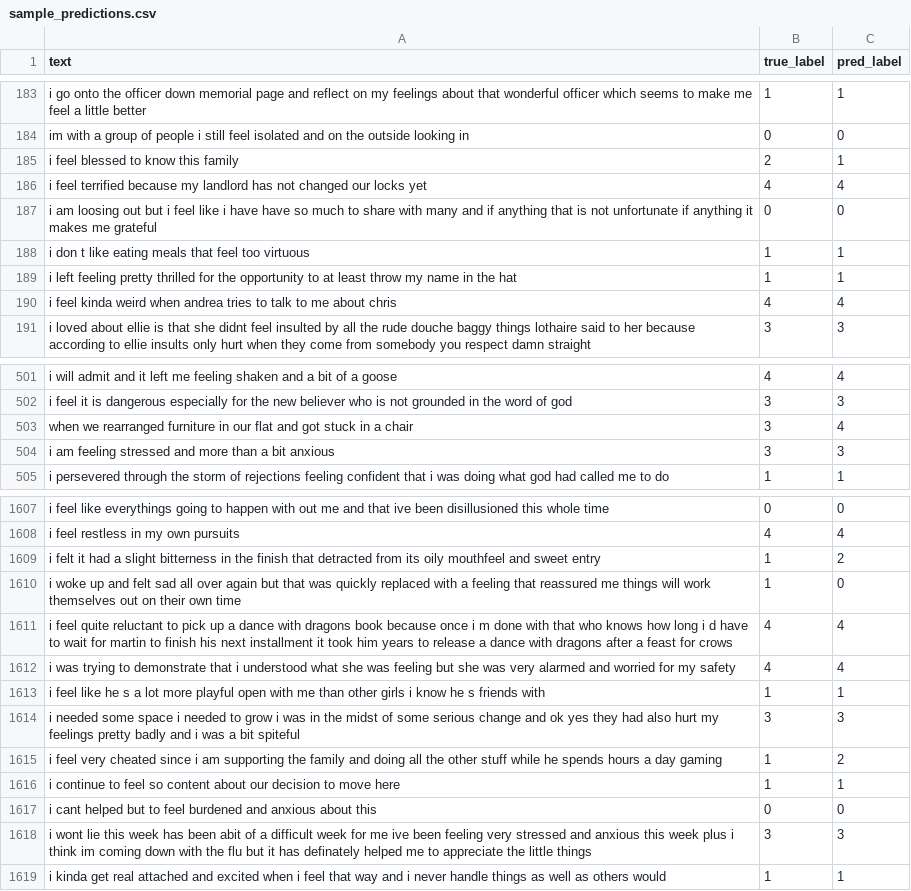
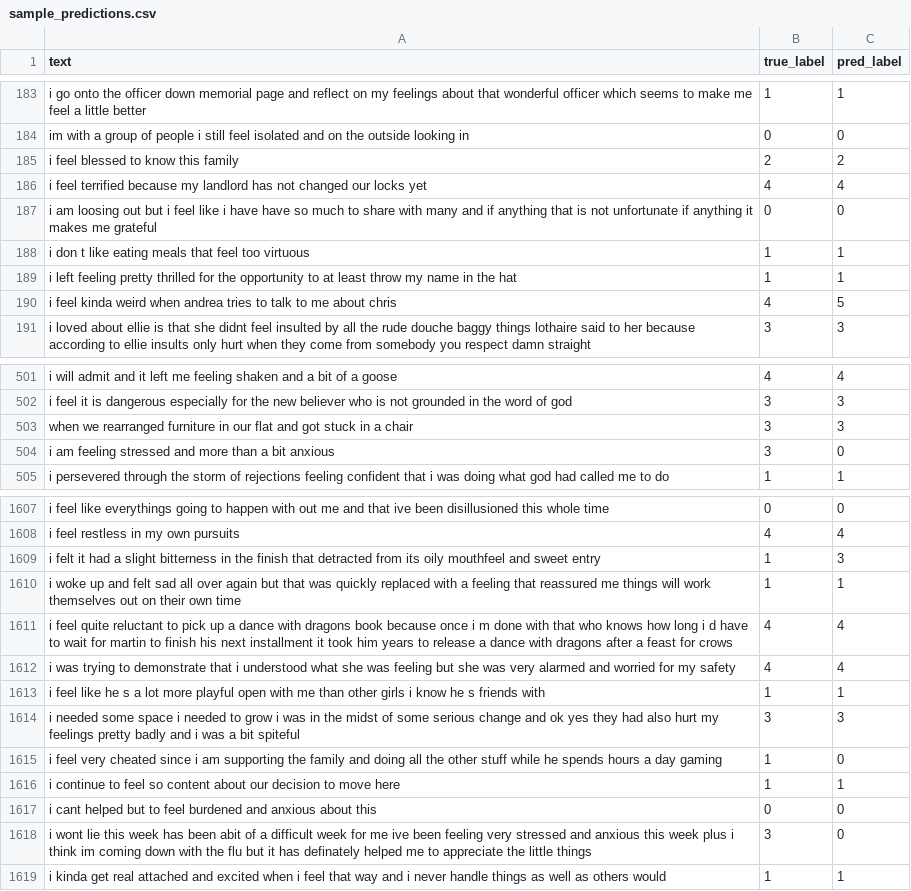
Before and after one commit to Oferist/ai-homeworks, a CSV file: homeworks/HW13/artifacts/sample_predictions.csv, drawn as a sheet; only a part is shown, gaps mark what is left out; the diff covers the shown part only.

```diff
--- a/homeworks/HW13/artifacts/sample_predictions.csv
+++ b/homeworks/HW13/artifacts/sample_predictions.csv
@@ -184,3 +184,3 @@ i go onto the officer down memorial page and reflect on my feelings about that w
 im with a group of people i still feel isolated and on the outside looking in,0,0
-i feel blessed to know this family,2,1
+i feel blessed to know this family,2,2
 i feel terrified because my landlord has not changed our locks yet,4,4
@@ -189,3 +189,3 @@ i don t like eating meals that feel too virtuous,1,1
 i left feeling pretty thrilled for the opportunity to at least throw my name in the hat,1,1
-i feel kinda weird when andrea tries to talk to me about chris,4,4
+i feel kinda weird when andrea tries to talk to me about chris,4,5
 i loved about ellie is that she didnt feel insulted by all the rude douche baggy things lothaire said to her because according to ellie insults only hurt when they come from somebody you respect damn straight,3,3
@@ -502,4 +502,4 @@ i will admit and it left me feeling shaken and a bit of a goose,4,4
 i feel it is dangerous especially for the new believer who is not grounded in the word of god,3,3
-when we rearranged furniture in our flat and got stuck in a chair,3,4
-i am feeling stressed and more than a bit anxious,3,3
+when we rearranged furniture in our flat and got stuck in a chair,3,3
+i am feeling stressed and more than a bit anxious,3,0
 i persevered through the storm of rejections feeling confident that i was doing what god had called me to do,1,1
@@ -1608,4 +1608,4 @@ i feel like everythings going to happen with out me and that ive been disillusio
 i feel restless in my own pursuits,4,4
-i felt it had a slight bitterness in the finish that detracted from its oily mouthfeel and sweet entry,1,2
-i woke up and felt sad all over again but that was quickly replaced with a feeling that reassured me things will work themselves out on their own time,1,0
+i felt it had a slight bitterness in the finish that detracted from its oily mouthfeel and sweet entry,1,3
+i woke up and felt sad all over again but that was quickly replaced with a feeling that reassured me things will work themselves out on their own time,1,1
 i feel quite reluctant to pick up a dance with dragons book because once i m done with that who knows how long i d have to wait for martin to finish his next installment it took him years to release a dance with dragons after a feast for crows,4,4
@@ -1614,6 +1614,6 @@ i feel like he s a lot more playful open with me than other girls i know he s fr
 i needed some space i needed to grow i was in the midst of some serious change and ok yes they had also hurt my feelings pretty badly and i was a bit spiteful,3,3
-i feel very cheated since i am supporting the family and doing all the other stuff while he spends hours a day gaming,1,2
+i feel very cheated since i am supporting the family and doing all the other stuff while he spends hours a day gaming,1,0
 i continue to feel so content about our decision to move here,1,1
 i cant helped but to feel burdened and anxious about this,0,0
-i wont lie this week has been abit of a difficult week for me ive been feeling very stressed and anxious this week plus i think im coming down with the flu but it has definately helped me to appreciate the little things,3,3
+i wont lie this week has been abit of a difficult week for me ive been feeling very stressed and anxious this week plus i think im coming down with the flu but it has definately helped me to appreciate the little things,3,0
 i kinda get real attached and excited when i feel that way and i never handle things as well as others would,1,1
```
Also changed, not shown: 49 edited cells elsewhere in this file, 3 other files.
